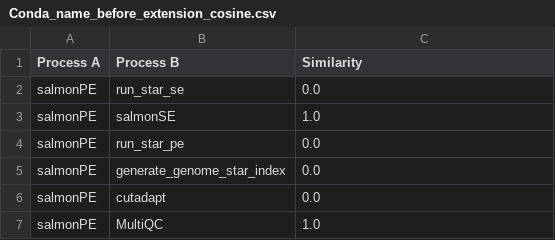
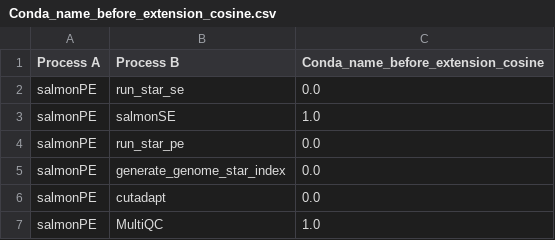
Before and after one commit to Kubilay-Meydan/TER-M1, a CSV file: Metrics/conda/Conda_name_before_extension_results/Conda_name_before_extension_cosine.csv, drawn as a sheet; only a part is shown.

```diff
--- a/Metrics/conda/Conda_name_before_extension_results/Conda_name_before_extension_cosine.csv
+++ b/Metrics/conda/Conda_name_before_extension_results/Conda_name_before_extension_cosine.csv
@@ -1,2 +1,2 @@
-Process A,Process B,Similarity
+Process A,Process B,Conda_name_before_extension_cosine
 salmonPE,run_star_se,0.0
```
Also changed, not shown: Metrics/Raw_Rule/Raw_Rules_No_White_Spaces_results/Extracted_Raw_Rules_No_White_Spaces_cosine.csv, Metrics/Raw_Rule/Raw_Rules_No_White_Spaces_results/Extracted_Raw_Rules_No_White_Spaces_levenshtein.csv, 11 other files.
